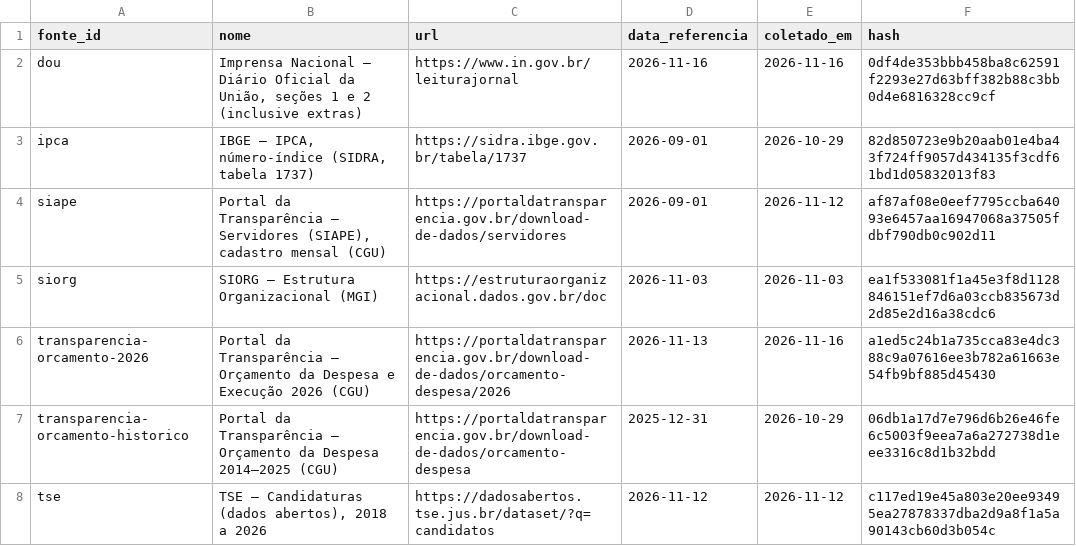
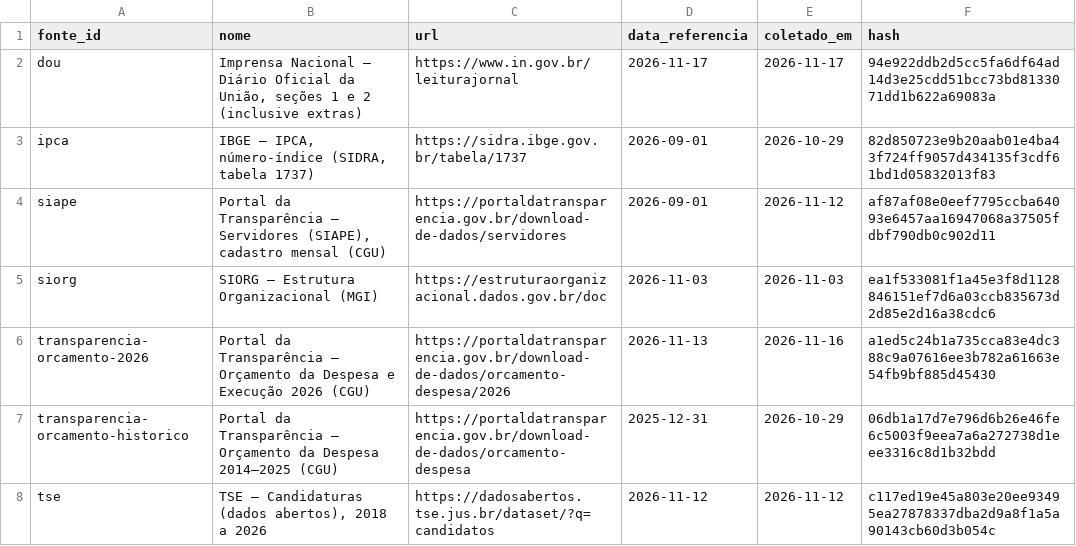
Before and after one commit to dpdanilo/painel-ministerios, a CSV file: data/normalizado/fonte_metadado.csv, drawn as a sheet.

```diff
--- a/data/normalizado/fonte_metadado.csv
+++ b/data/normalizado/fonte_metadado.csv
@@ -1,3 +1,3 @@
 fonte_id,nome,url,data_referencia,coletado_em,hash
-dou,"Imprensa Nacional – Diário Oficial da União, seções 1 e 2 (inclusive extras)",https://www.in.gov.br/leiturajornal,2026-11-16,2026-11-16,0df4de353bbb458ba8c62591f2293e27d63bff382b88c3bb0d4e6816328cc9cf
+dou,"Imprensa Nacional – Diário Oficial da União, seções 1 e 2 (inclusive extras)",https://www.in.gov.br/leiturajornal,2026-11-17,2026-11-17,94e922ddb2d5cc5fa6df64ad14d3e25cdd51bcc73bd8133071dd1b622a69083a
 ipca,"IBGE – IPCA, número-índice (SIDRA, tabela 1737)",https://sidra.ibge.gov.br/tabela/1737,2026-09-01,2026-10-29,82d850723e9b20aab01e4ba43f724ff9057d434135f3cdf61bd1d05832013f83
```
Also changed, not shown: data/normalizado/dou_ato.csv.
